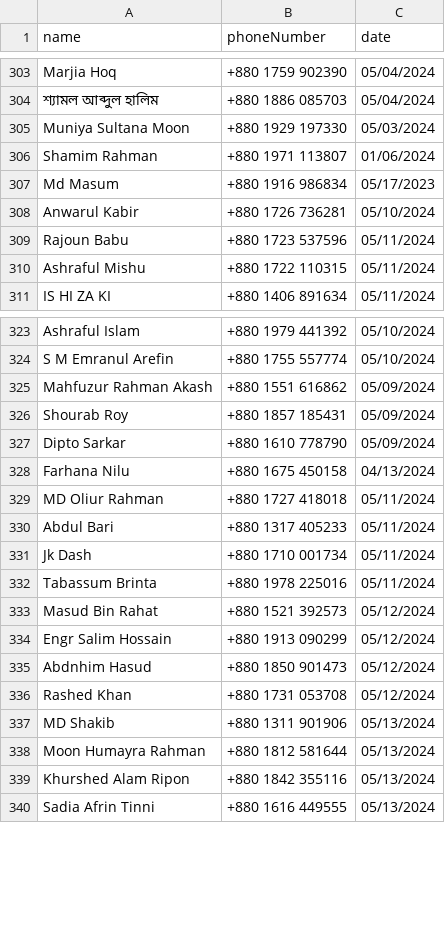
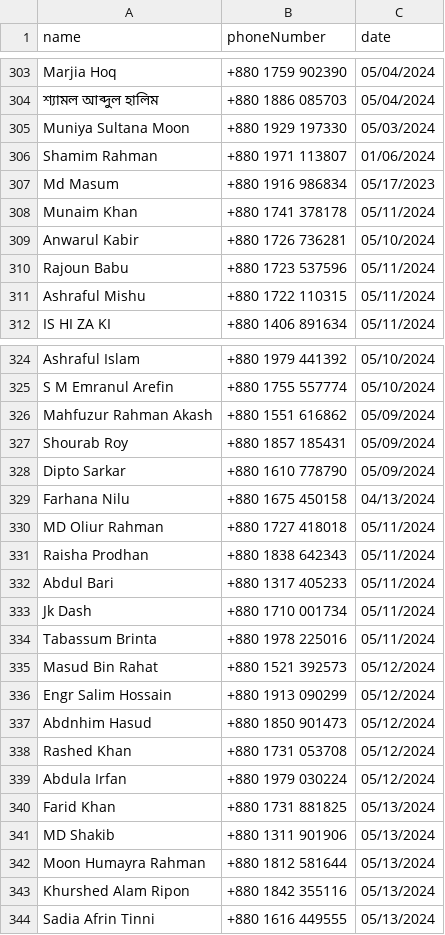
Before and after one commit to solutionproviderdev/easeit-backend, a CSV file: leads_with_phone_numbers.csv, drawn as a sheet; only a part is shown, gaps mark what is left out; the diff covers the shown part only; the diff names each change by its address in the sheet, - before the commit and + after, or states it on an @@ line.

```diff
--- a/leads_with_phone_numbers.csv
+++ b/leads_with_phone_numbers.csv
+row 308: Munaim Khan | +880 1741 378178 | 05/11/2024
+row 331: Raisha Prodhan | +880 1838 642343 | 05/11/2024
+row 339: Abdula Irfan | +880 1979 030224 | 05/12/2024
+row 340: Farid Khan | +880 1731 881825 | 05/13/2024
```
Also changed, not shown: 47 added rows elsewhere in this file, 4 other files.
